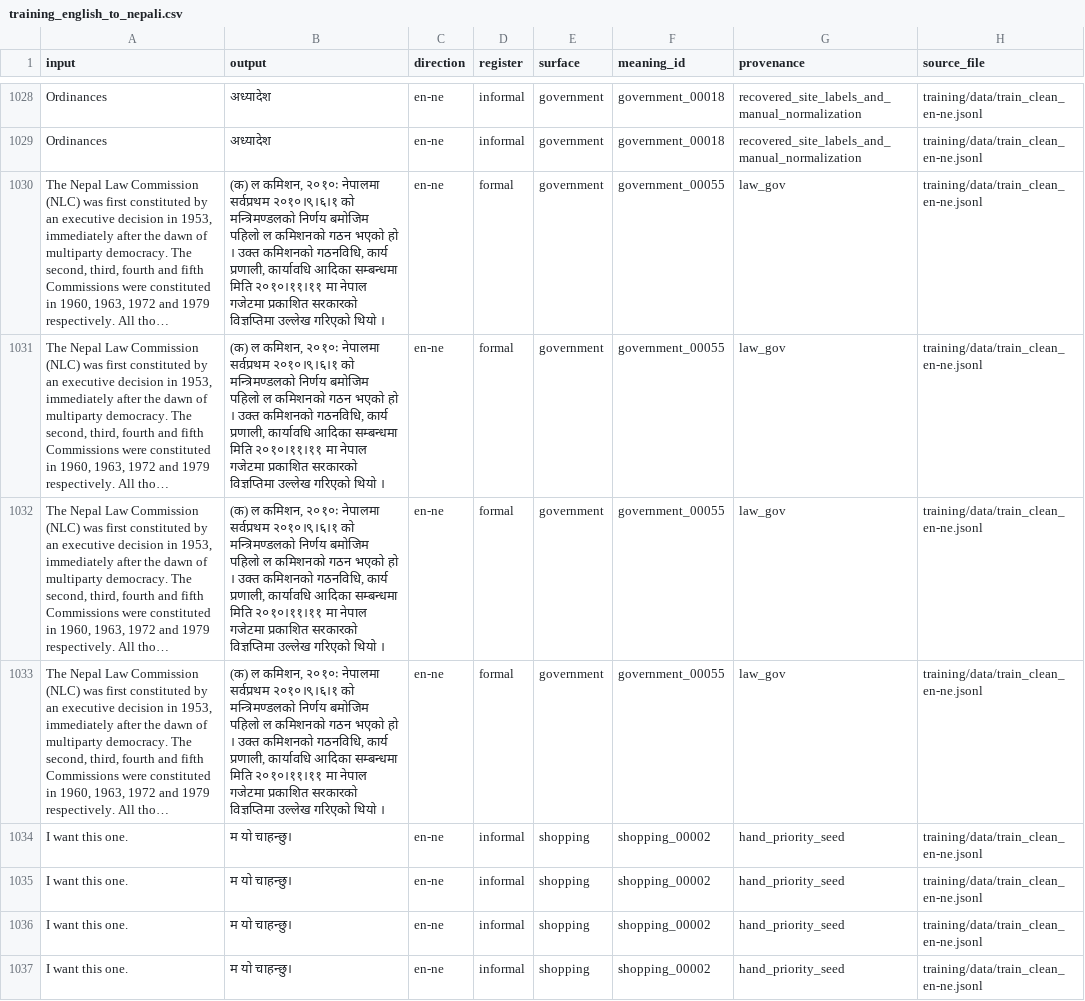
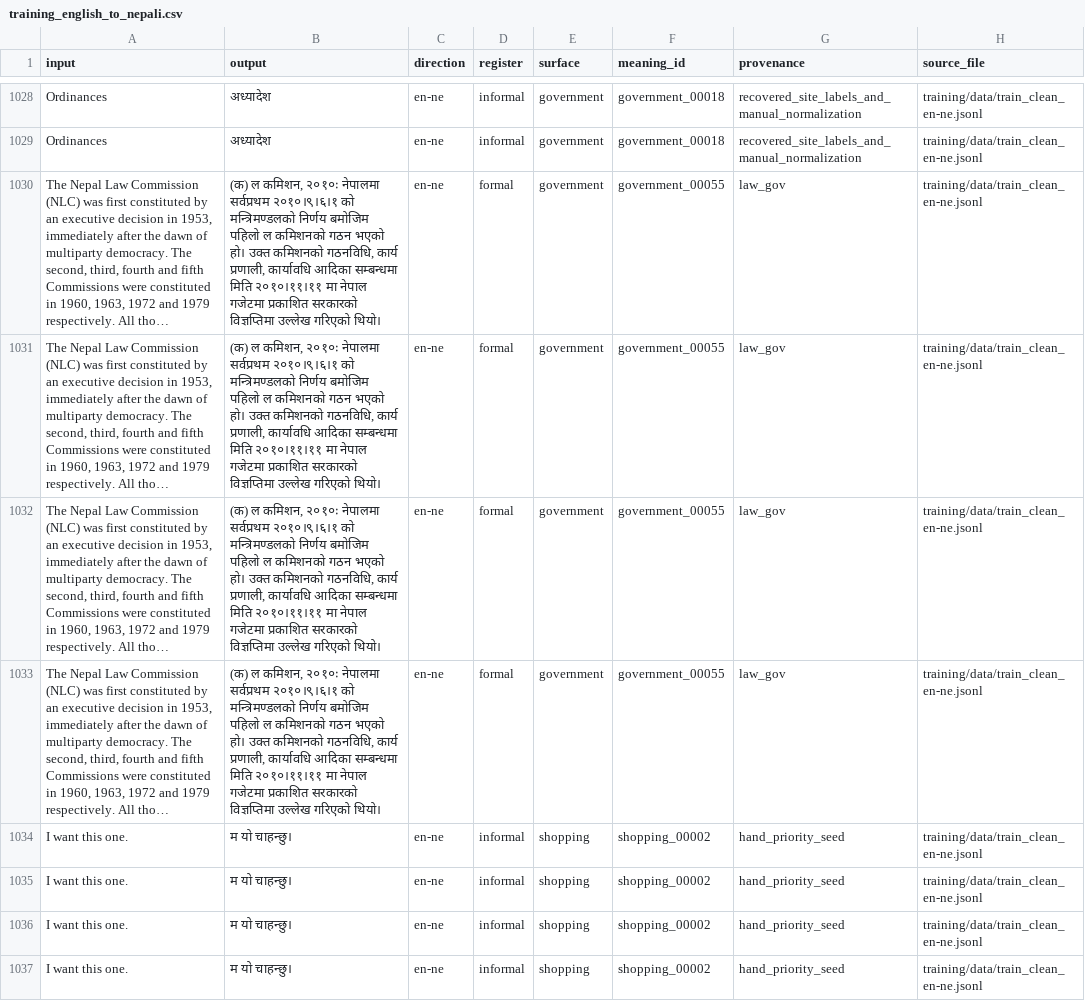
Before and after one commit to maxwellabgit/nepaliTranslation, a CSV file: datasets/sheets/training_english_to_nepali.csv, drawn as a sheet; only a part is shown, gaps mark what is left out; long unchanged cells end in …; the diff covers the shown part only; the diff names each change by its address in the sheet, - before the commit and + after, or states it on an @@ line.

```diff
--- a/datasets/sheets/training_english_to_nepali.csv
+++ b/datasets/sheets/training_english_to_nepali.csv
-B1030:B1033 (output): …गठन भएको हो । उक्त कमिशनको गठनविधि, कार्य प्रणाली, कार्यावधि आदिका सम्बन्धमा मिति २०१०।११।११ मा नेपाल गजेटमा प्रकाशित सरकारको विज्ञप्तिमा उल्लेख गरिएको थियो ।
+B1030:B1033 (output): …गठन भएको हो। उक्त कमिशनको गठनविधि, कार्य प्रणाली, कार्यावधि आदिका सम्बन्धमा मिति २०१०।११।११ मा नेपाल गजेटमा प्रकाशित सरकारको विज्ञप्तिमा उल्लेख गरिएको थियो।
```
Also changed, not shown: 69 edited cells elsewhere in this file, datasets/sheets/benchmark_data.csv, datasets/sheets/training_nepali_to_english.csv, 8 other files.
